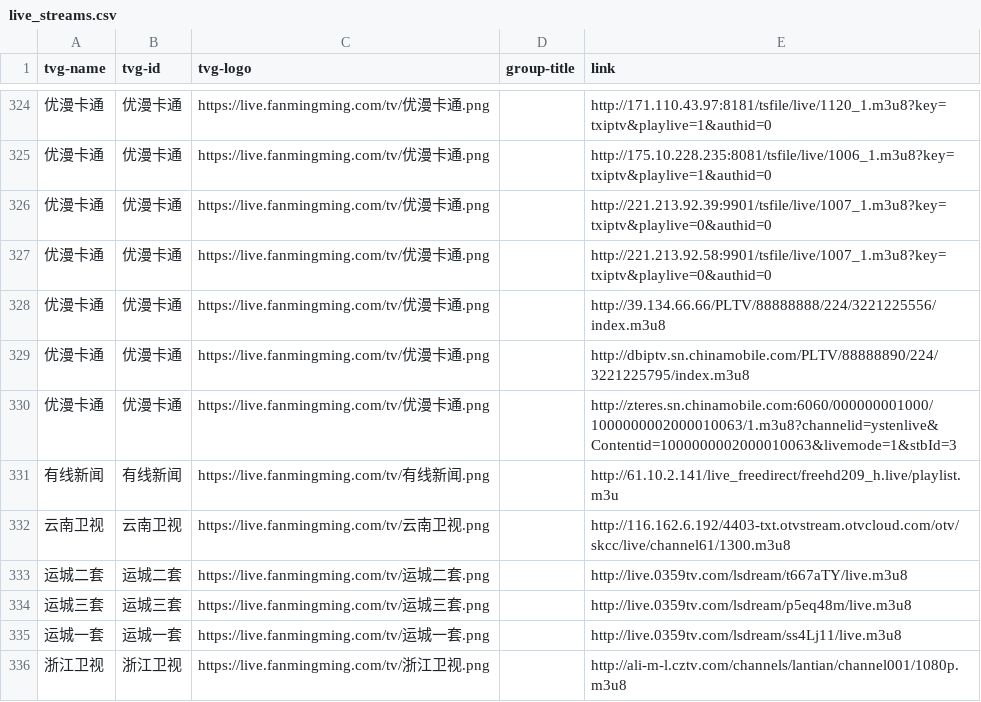
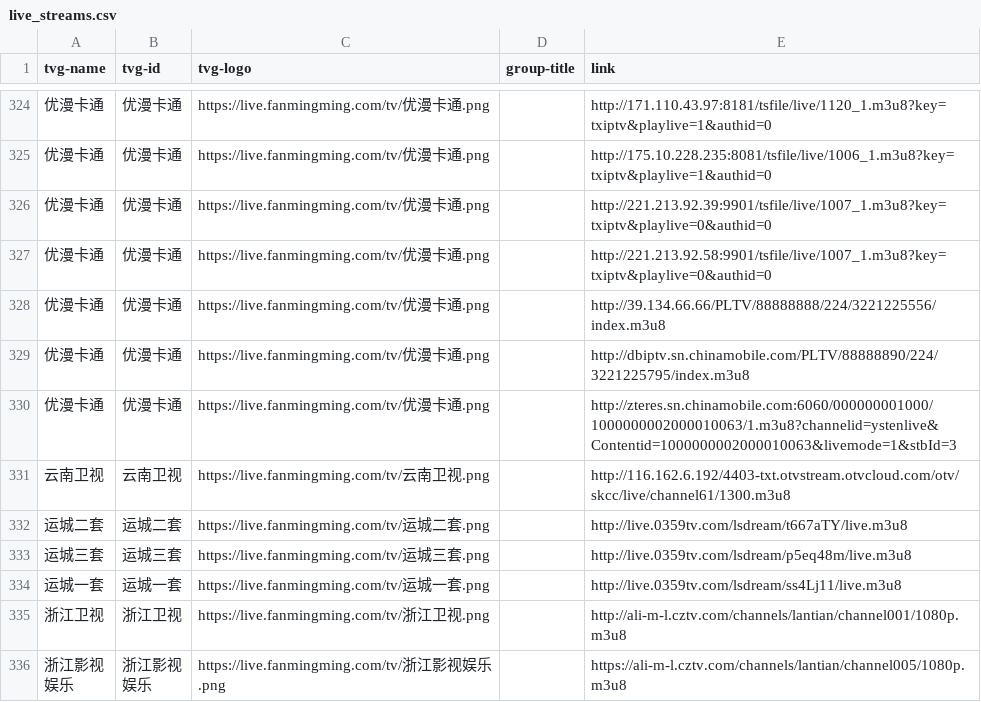
Before and after one commit to qjlxg/iptv4, a CSV file: live_streams.csv, drawn as a sheet; only a part is shown, gaps mark what is left out; the shorter side is filled out with more unchanged rows; the diff names each change by its address in the sheet, - before the commit and + after, or states it on an @@ line.

```diff
--- a/live_streams.csv
+++ b/live_streams.csv
-row 331: 有线新闻 | 有线新闻 | https://live.fanmingming.com/tv/有线新闻.png |  | http://61.10.2.141/live_freedirect/freehd209_h.live/playlist.m3u
```
Also changed, not shown: valid_streams.csv, 3 other files.
